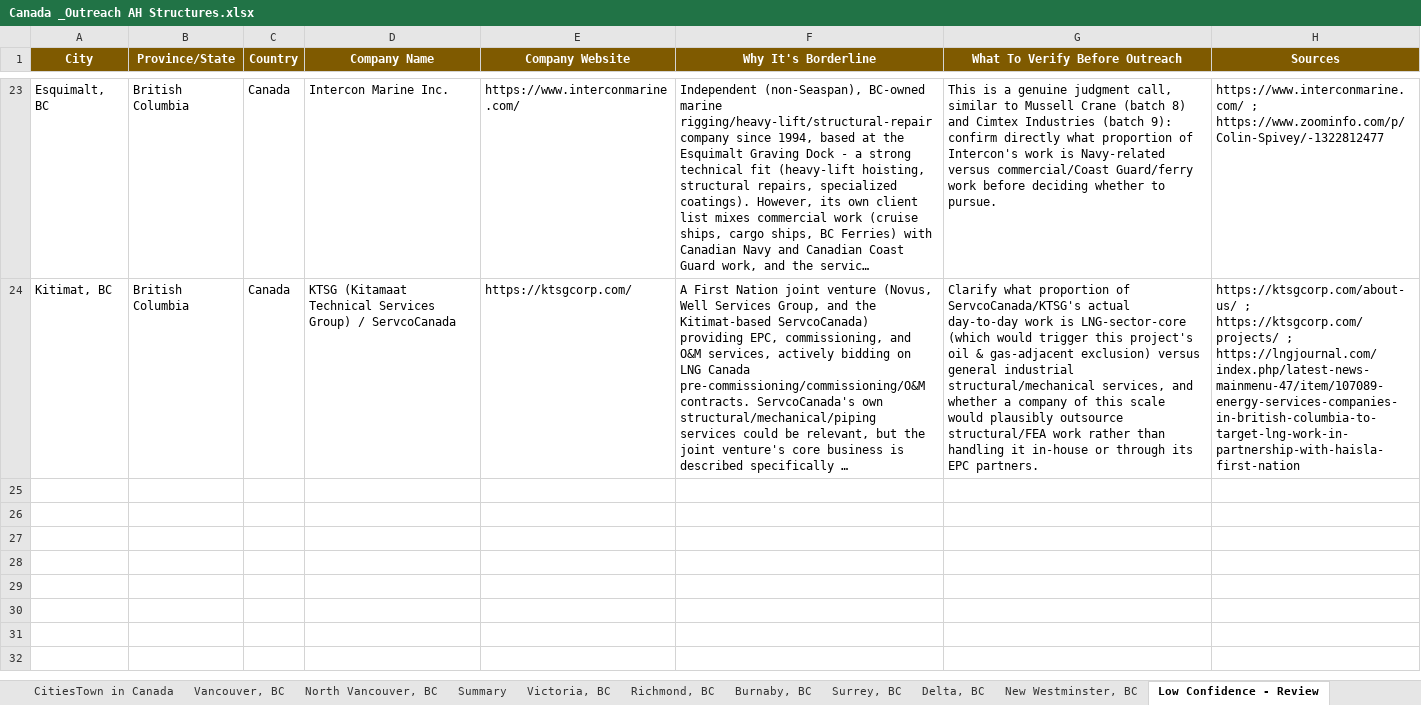
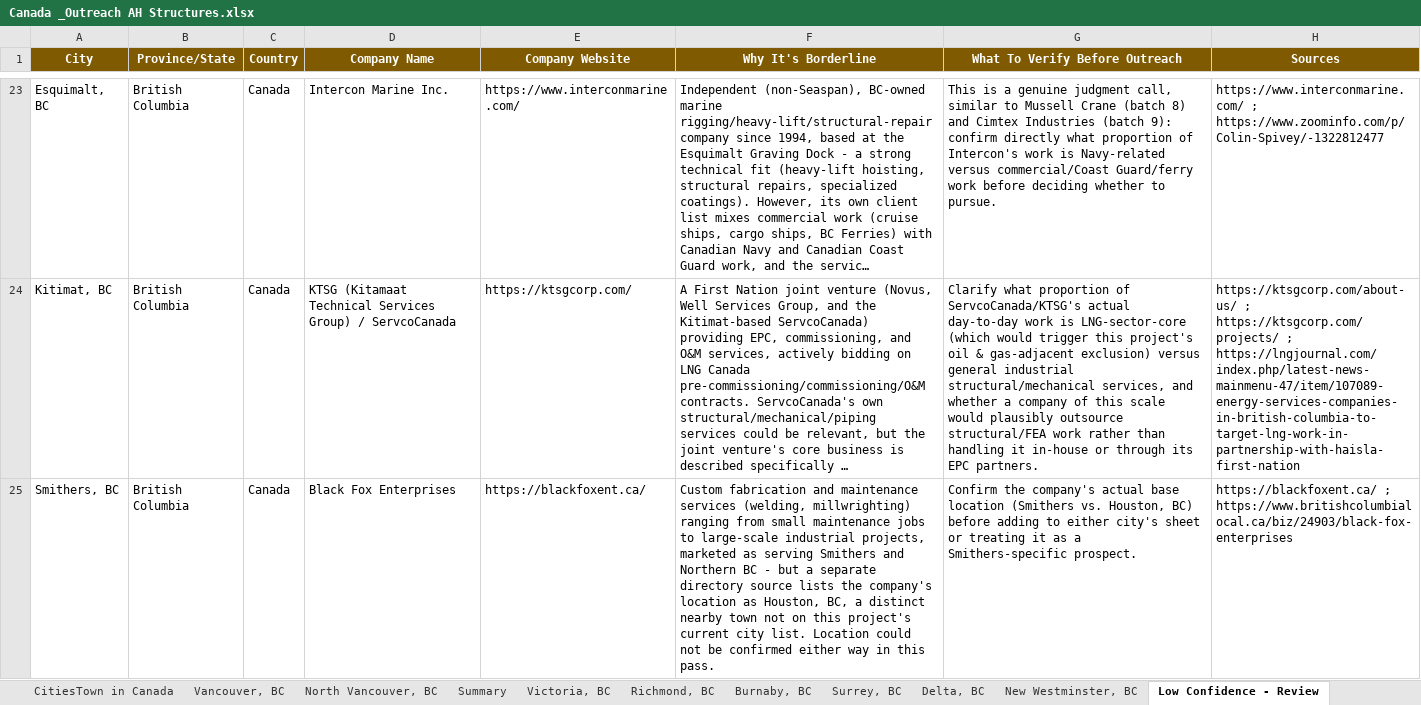
Before and after one commit to mahnooornadeem/AHstructures, an Excel workbook: Canada _Outreach AH Structures.xlsx, sheet Low Confidence - Review, drawn as a sheet; only a part is shown, gaps mark what is left out; long unchanged cells end in …; values as stored, in another font and other column widths than the file's, no borders; the diff names each change by its address in the sheet, - before the commit and + after, or states it on an @@ line.

```diff
--- a/Canada _Outreach AH Structures.xlsx (sheet Low Confidence - Review)
+++ b/Canada _Outreach AH Structures.xlsx (sheet Low Confidence - Review)
+row 25: Smithers, BC | British Columbia | Canada | Black Fox Enterprises | https://blackfoxent.ca/ | Custom fabrication and maintenance services (welding, millwrighting) ranging from small maintenance jobs to large-scale industrial projects, marketed as serving Smithers and Northern BC - but a separate directory source lists the company's location as Houston, BC, a distinct nearby town not on this project's current city list. Location could not be confirmed either way in this pass. | Confirm the company's actual base location (Smithers vs. Houston, BC) before adding to either city's sheet or treating it as a Smithers-specific prospect. | https://blackfoxent.ca/ ; https://www.britishcolumbialocal.ca/biz/24903/black-fox-enterprises
```
Also changed, not shown: sheet Summary, other sheet tabs.
